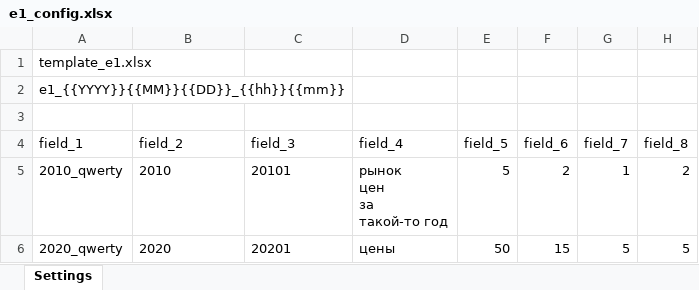
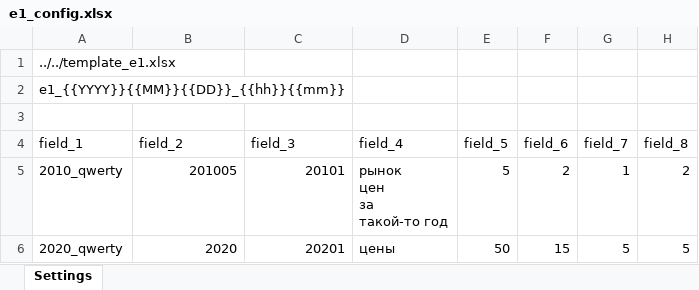
Before and after one commit to OlegSkalGit/Wodr-Excel-templates, an Excel workbook: example/e1_config.xlsx, sheet Settings, drawn as a sheet; values as stored, in another font and other column widths than the file's, no borders; the diff names each change by its address in the sheet, - before the commit and + after, or states it on an @@ line.

Commit message:
feat: add example Excel templates and configurations and update app logic

```diff
--- a/example/e1_config.xlsx (sheet Settings)
+++ b/example/e1_config.xlsx (sheet Settings)
-A1 (field_1): template_e1.xlsx
+A1 (field_1): ../../template_e1.xlsx
-B5 (field_2): 2010
+B5 (field_2): 201005
-C5 alignment: left
+C5 alignment: right
-B6:C6 alignment: left
+B6:C6 alignment: right
```
Also changed, not shown: example/template_e1.xlsx, example/w1_config.xlsx, 8 other files.
